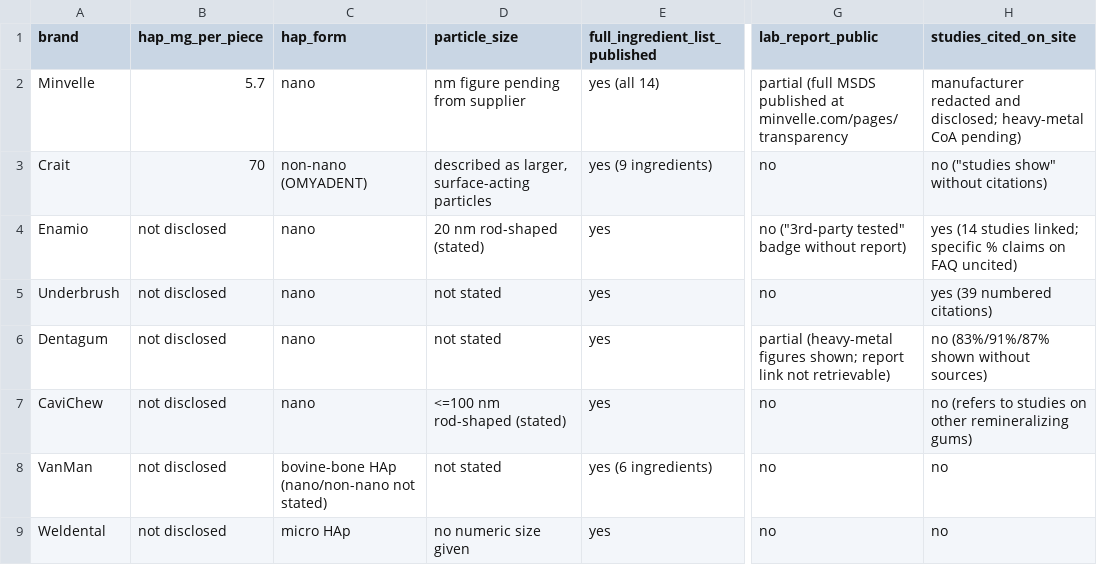
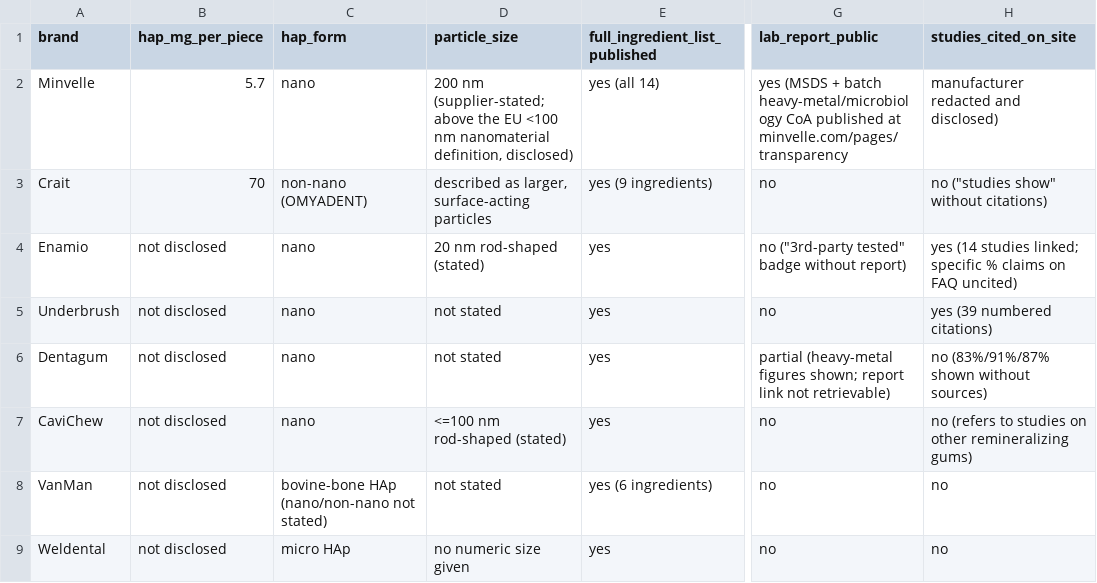
Before and after one commit to oehlusbert/hydroxyapatite-gum-database, a CSV file: data/gum-spec-database.csv, drawn as a sheet; only a part is shown, gaps mark what is left out; the diff names each change by its address in the sheet, - before the commit and + after, or states it on an @@ line.

```diff
--- a/data/gum-spec-database.csv
+++ b/data/gum-spec-database.csv
-D2 (particle_size): nm figure pending from supplier
+D2 (particle_size): 200 nm (supplier-stated; above the EU <100 nm nanomaterial definition, disclosed)
-G2 (lab_report_public): partial (full MSDS published at…
+G2 (lab_report_public): yes (MSDS + batch heavy-metal/microbiology CoA published at…
-H2 (studies_cited_on_site): …redacted and disclosed; heavy-metal CoA pending)
+H2 (studies_cited_on_site): …redacted and disclosed)
```
